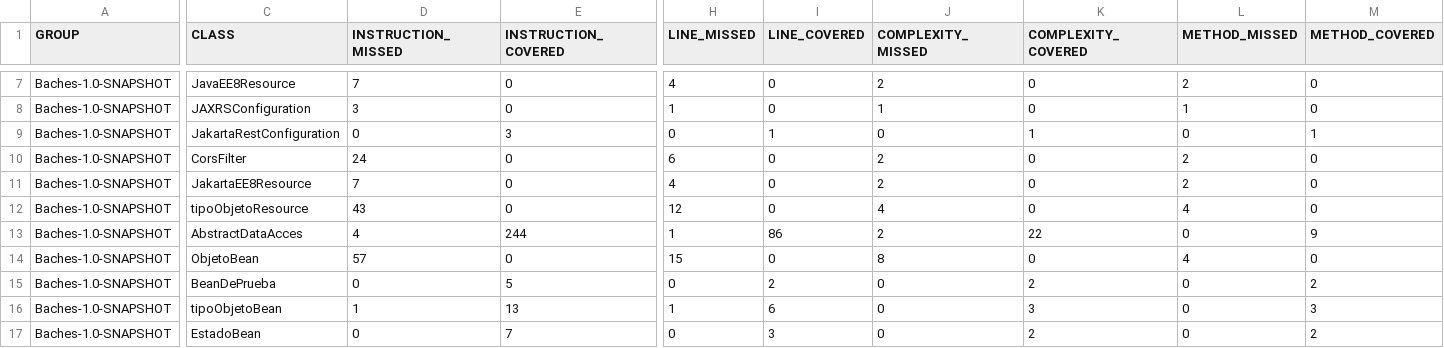
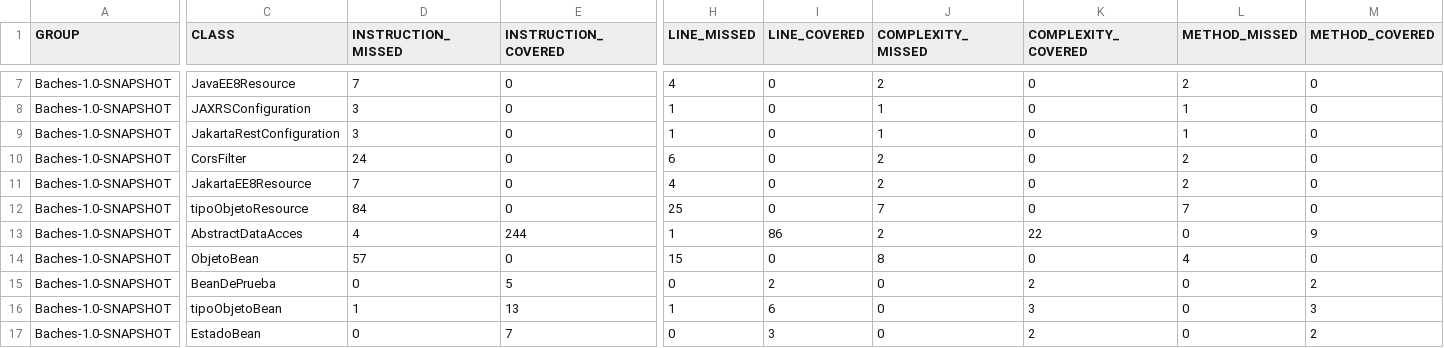
Before and after one commit to Aguirre-Cristian/proyectoTPI2022-ag19101, a CSV file: target/site/jacoco/jacoco.csv, drawn as a sheet; only a part is shown, gaps mark what is left out; the diff covers the shown part only; the diff names each change by its address in the sheet, - before the commit and + after, or states it on an @@ line.

```diff
--- a/target/site/jacoco/jacoco.csv
+++ b/target/site/jacoco/jacoco.csv
-D9 (INSTRUCTION_MISSED): 0
+D9 (INSTRUCTION_MISSED): 3
-E9 (INSTRUCTION_COVERED): 3
+E9 (INSTRUCTION_COVERED): 0
-H9 (LINE_MISSED): 0
+H9 (LINE_MISSED): 1
-I9 (LINE_COVERED): 1
+I9 (LINE_COVERED): 0
-J9 (COMPLEXITY_MISSED): 0
+J9 (COMPLEXITY_MISSED): 1
-K9 (COMPLEXITY_COVERED): 1
+K9 (COMPLEXITY_COVERED): 0
-L9 (METHOD_MISSED): 0
+L9 (METHOD_MISSED): 1
-M9 (METHOD_COVERED): 1
+M9 (METHOD_COVERED): 0
-D12 (INSTRUCTION_MISSED): 43
+D12 (INSTRUCTION_MISSED): 84
-H12 (LINE_MISSED): 12
+H12 (LINE_MISSED): 25
-J12 (COMPLEXITY_MISSED): 4
+J12 (COMPLEXITY_MISSED): 7
-L12 (METHOD_MISSED): 4
+L12 (METHOD_MISSED): 7
```
Also changed, not shown: 42 edited cells elsewhere in this file, 50 other files.
